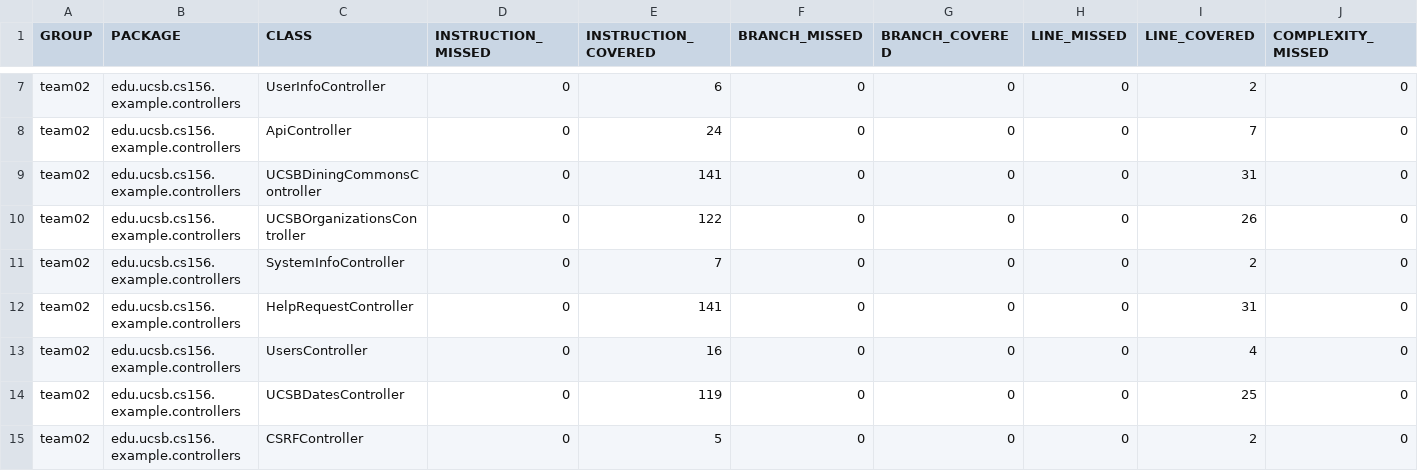
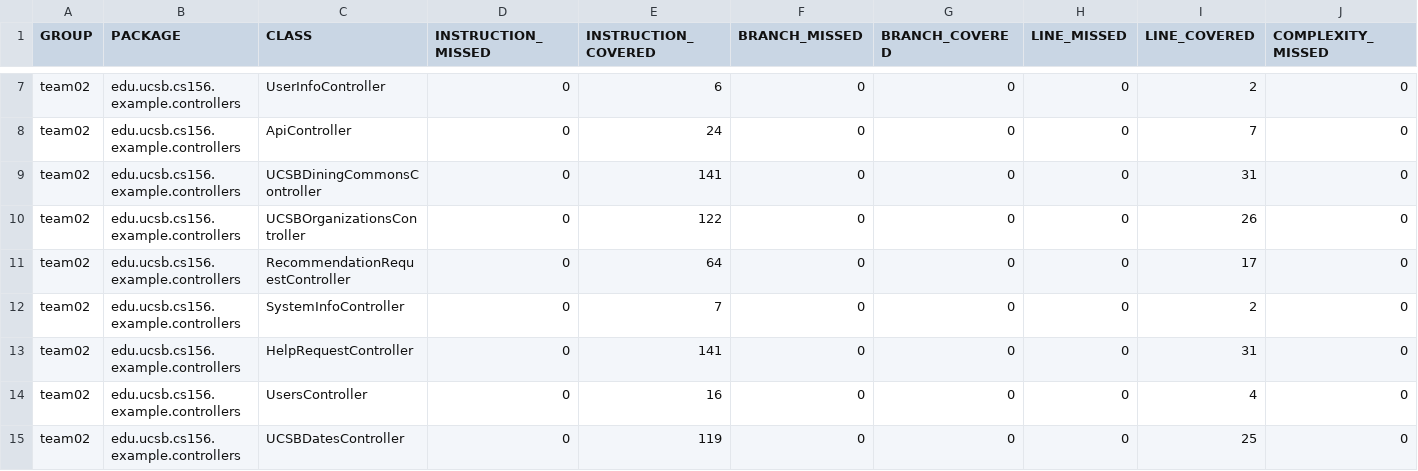
Before and after one commit to ucsb-cs156-w24/team02-w24-5pm-3, a CSV file: jacoco/jacoco.csv, drawn as a sheet; only a part is shown, gaps mark what is left out; the shorter side is filled out with more unchanged rows; rows hold the shown columns only; the diff names each change by its address in the sheet, - before the commit and + after, or states it on an @@ line.

Commit message:
Deploying to gh-pages from @ ucsb-cs156-w24/team02-w24-5pm-3@488a4caed270d3b30181769d9d76b469bc56677d 🚀

```diff
--- a/jacoco/jacoco.csv
+++ b/jacoco/jacoco.csv
+row 11: team02 | edu.ucsb.cs156.example.controllers | RecommendationRequestController | 0 | 64 | 0 | 0 | 0 | 17 | 0
```
Also changed, not shown: 7 other files.
